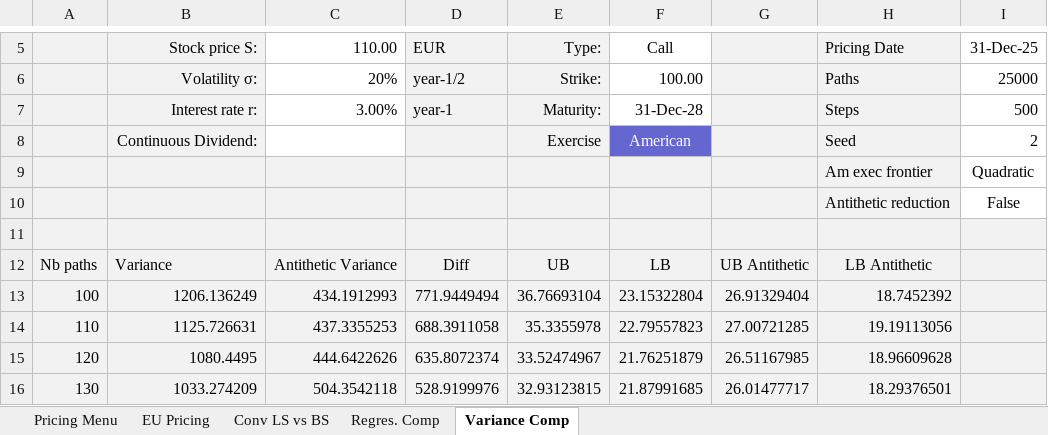
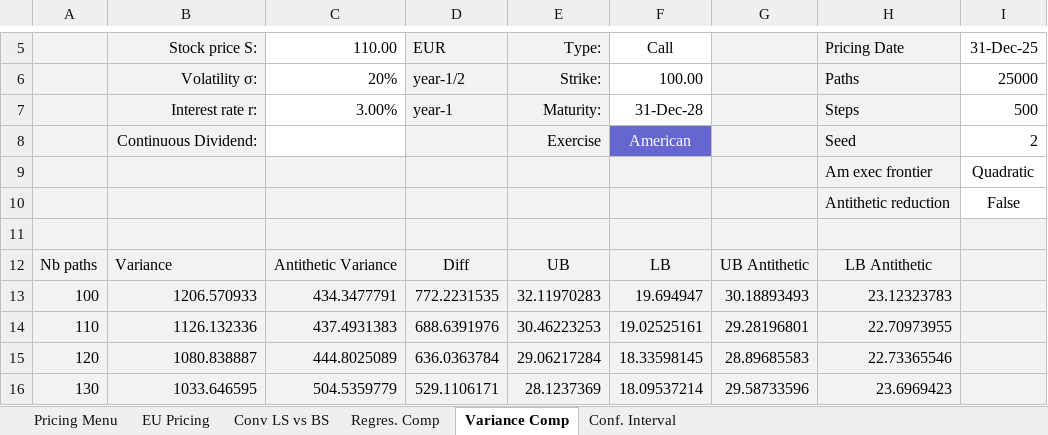
Before and after one commit to Ryhvn/Longstaff-and-Schwarz-Pricing-Model, an Excel workbook: Models_comparisons.xlsm, sheet Variance Comp, drawn as a sheet; only a part is shown, gaps mark what is left out; values as stored, in another font and other column widths than the file's, no borders; charts and pictures not drawn; the diff covers the shown part only; the diff names each change by its address in the sheet, - before the commit and + after, or states it on an @@ line.

Commit message:
Confidence Interval Excel Sheet Analysis

```diff
--- a/Models_comparisons.xlsm (sheet Variance Comp)
+++ b/Models_comparisons.xlsm (sheet Variance Comp)
+sheet tab: Conf. Interval
-B13 (Stock price S:): 1206.136249
+B13 (Stock price S:): 1206.570933
-C13 (110.00): 434.1912993
+C13 (110.00): 434.3477791
-D13 (EUR): 771.9449494
+D13 (EUR): 772.2231535
-E13 (Type:): 36.76693104
+E13 (Type:): 32.11970283
-F13 (Call): 23.15322804
+F13 (Call): 19.694947
-G13: 26.91329404
+G13: 30.18893493
-H13 (Pricing Date): 18.7452392
+H13 (Pricing Date): 23.12323783
-B14 (Stock price S:): 1125.726631
+B14 (Stock price S:): 1126.132336
-C14 (110.00): 437.3355253
+C14 (110.00): 437.4931383
-D14 (EUR): 688.3911058
+D14 (EUR): 688.6391976
-E14 (Type:): 35.3355978
+E14 (Type:): 30.46223253
-F14 (Call): 22.79557823
+F14 (Call): 19.02525161
-G14: 27.00721285
+G14: 29.28196801
-H14 (Pricing Date): 19.19113056
+H14 (Pricing Date): 22.70973955
-B15 (Stock price S:): 1080.4495
+B15 (Stock price S:): 1080.838887
-C15 (110.00): 444.6422626
+C15 (110.00): 444.8025089
-D15 (EUR): 635.8072374
+D15 (EUR): 636.0363784
-E15 (Type:): 33.52474967
+E15 (Type:): 29.06217284
-F15 (Call): 21.76251879
+F15 (Call): 18.33598145
-G15: 26.51167985
+G15: 28.89685583
-H15 (Pricing Date): 18.96609628
+H15 (Pricing Date): 22.73365546
-B16 (Stock price S:): 1033.274209
+B16 (Stock price S:): 1033.646595
-C16 (110.00): 504.3542118
+C16 (110.00): 504.5359779
-D16 (EUR): 528.9199976
+D16 (EUR): 529.1106171
-E16 (Type:): 32.93123815
+E16 (Type:): 28.1237369
-F16 (Call): 21.87991685
+F16 (Call): 18.09537214
-G16: 26.01477717
+G16: 29.58733596
-H16 (Pricing Date): 18.29376501
+H16 (Pricing Date): 23.6969423
```
Also changed, not shown: 1134 edited cells elsewhere in this sheet, sheet Regres. Comp, sheet Conv LS vs BS, sheet EU Pricing, charts or pictures, 5 other files.
